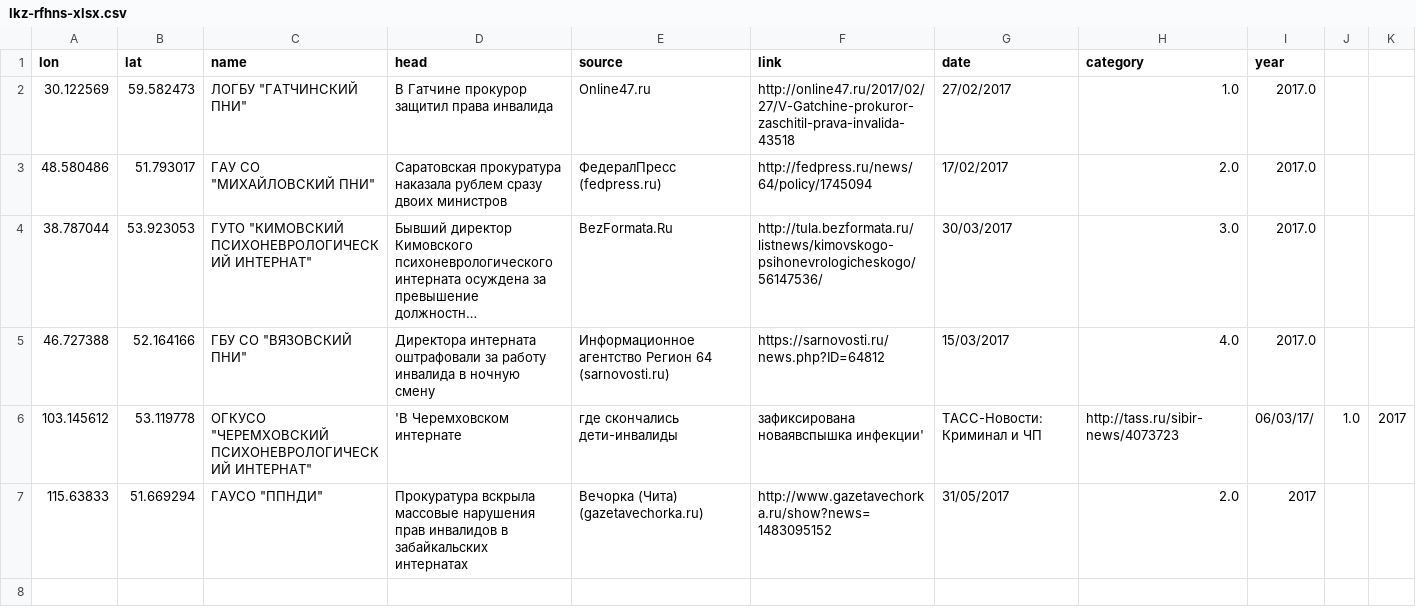
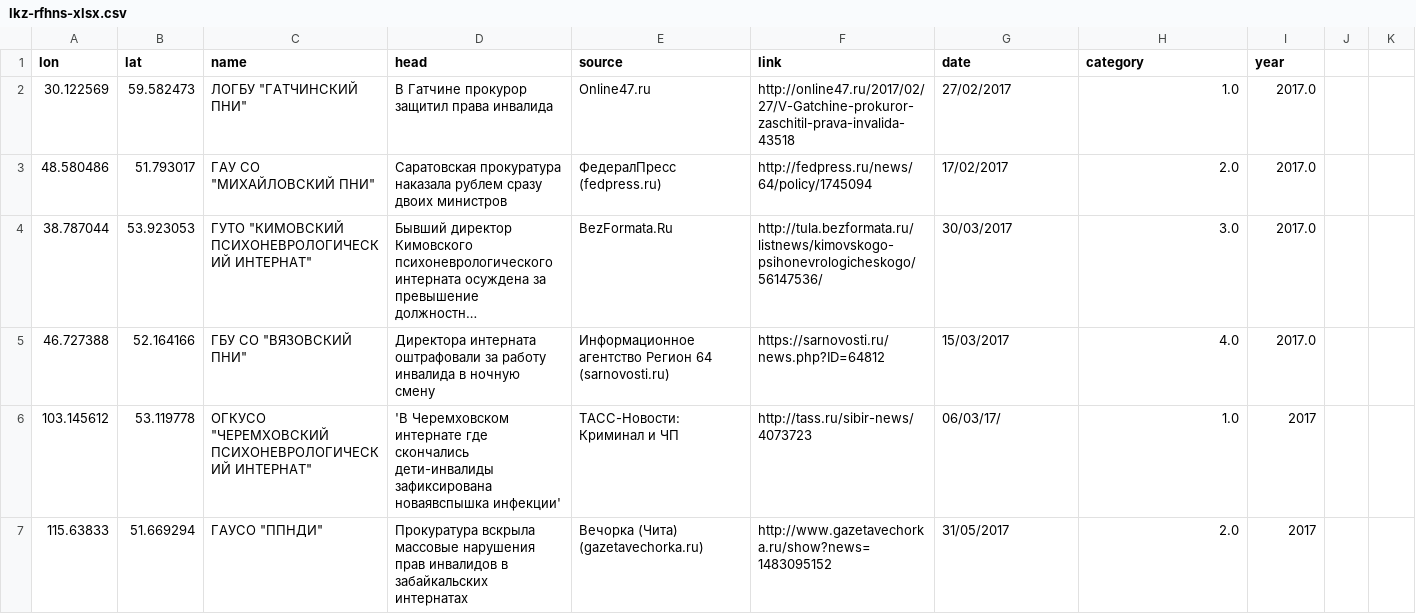
Before and after one commit to AndreiNesterov/data, a CSV file: lkz-rfhns-xlsx.csv, drawn as a sheet; long unchanged cells end in ….

Commit message:
Update lkz-rfhns-xlsx.csv

```diff
--- a/lkz-rfhns-xlsx.csv
+++ b/lkz-rfhns-xlsx.csv
@@ -5,3 +5,3 @@ lon,lat,name,head,source,link,date,category,year
 46.727388, 52.164166,ГБУ СО "ВЯЗОВСКИЙ ПНИ",Директора интерната оштрафовали за работу инвалида в ночную смену,Информационное агентство Регион 64 (sarnovosti.ru),https://sarnovosti.ru/news.php?ID=64812,15/03/2017,4.0,2017.0
-103.145612, 53.119778,ОГКУСО "ЧЕРЕМХОВСКИЙ ПСИХОНЕВРОЛОГИЧЕСКИЙ ИНТЕРНАТ", 'В Черемховском интернате, где скончались дети-инвалиды, зафиксирована новаявспышка инфекции',ТАСС-Новости: Криминал и ЧП,http://tass.ru/sibir-news/4073723,06/03/17/,1.0,2017
+103.145612, 53.119778,ОГКУСО "ЧЕРЕМХОВСКИЙ ПСИХОНЕВРОЛОГИЧЕСКИЙ ИНТЕРНАТ", 'В Черемховском интернате где скончались дети-инвалиды зафиксирована новаявспышка инфекции',ТАСС-Новости: Криминал и ЧП,http://tass.ru/sibir-news/4073723,06/03/17/,1.0,2017
 115.63833, 51.669294, ГАУСО "ППНДИ", Прокуратура вскрыла массовые нарушения прав инвалидов в забайкальских интернатах, Вечорка (Чита) (gazetavechorka.ru), http://www.gazetavechorka.ru/show?news=1483095152, 31/05/2017, 2.0, 2017
```
